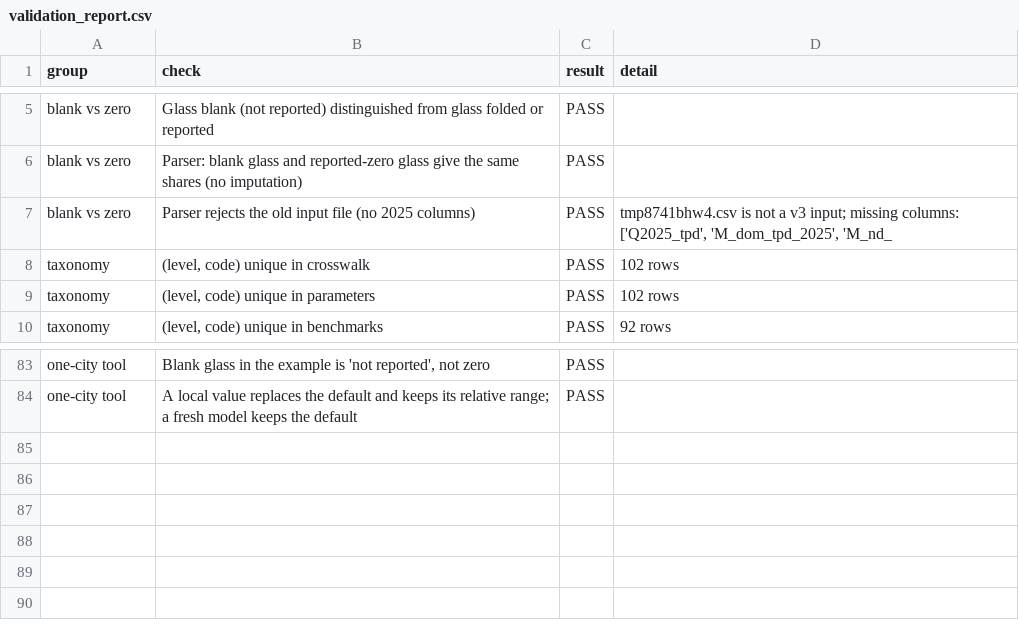
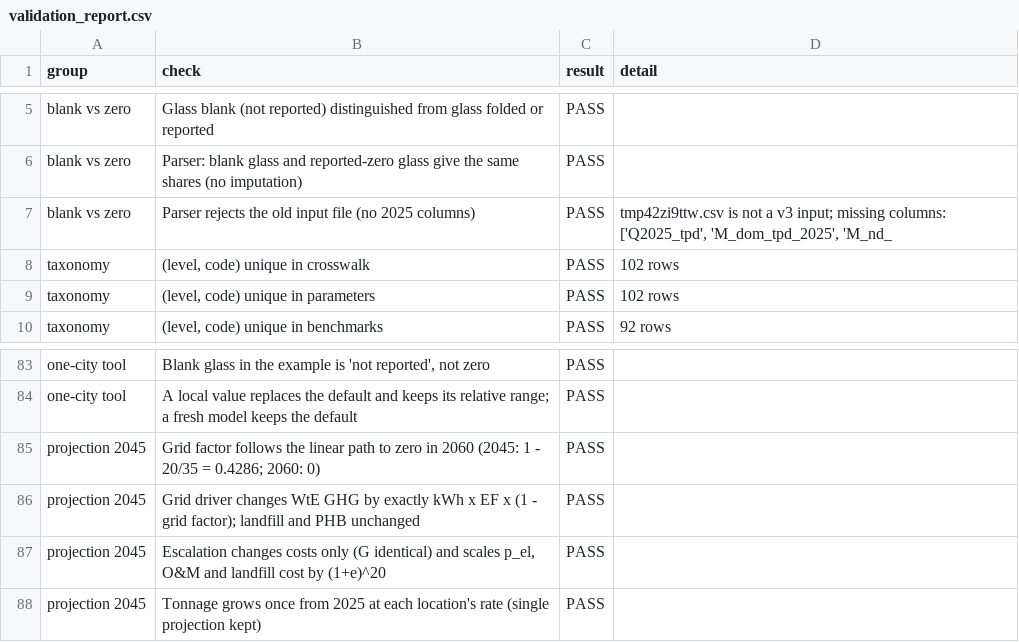
Before and after one commit to mfachriridwan/claude, a CSV file: MSW_pathway_model_v3/outputs/validation_report.csv, drawn as a sheet; only a part is shown, gaps mark what is left out.

```diff
--- a/MSW_pathway_model_v3/outputs/validation_report.csv
+++ b/MSW_pathway_model_v3/outputs/validation_report.csv
@@ -6,3 +6,3 @@ blank vs zero,Glass blank (not reported) distinguished from glass folded or repo
 blank vs zero,Parser: blank glass and reported-zero glass give the same shares (no imputation),PASS,
-blank vs zero,Parser rejects the old input file (no 2025 columns),PASS,"tmp8741bhw4.csv is not a v3 input; missing columns: ['Q2025_tpd', 'M_dom_tpd_2025', 'M_nd_"
+blank vs zero,Parser rejects the old input file (no 2025 columns),PASS,"tmp42zi9ttw.csv is not a v3 input; missing columns: ['Q2025_tpd', 'M_dom_tpd_2025', 'M_nd_"
 taxonomy,"(level, code) unique in crosswalk",PASS,102 rows
@@ -84 +84,5 @@ one-city tool,"Blank glass in the example is 'not reported', not zero",PASS,
 one-city tool,A local value replaces the default and keeps its relative range; a fresh model keeps the default,PASS,
+projection 2045,Grid factor follows the linear path to zero in 2060 (2045: 1 - 20/35 = 0.4286; 2060: 0),PASS,
+projection 2045,Grid driver changes WtE GHG by exactly kWh x EF x (1 - grid factor); landfill and PHB unchanged,PASS,
+projection 2045,"Escalation changes costs only (G identical) and scales p_el, O&M and landfill cost by (1+e)^20",PASS,
+projection 2045,Tonnage grows once from 2025 at each location's rate (single projection kept),PASS,
```
Also changed, not shown: 29 other files.
